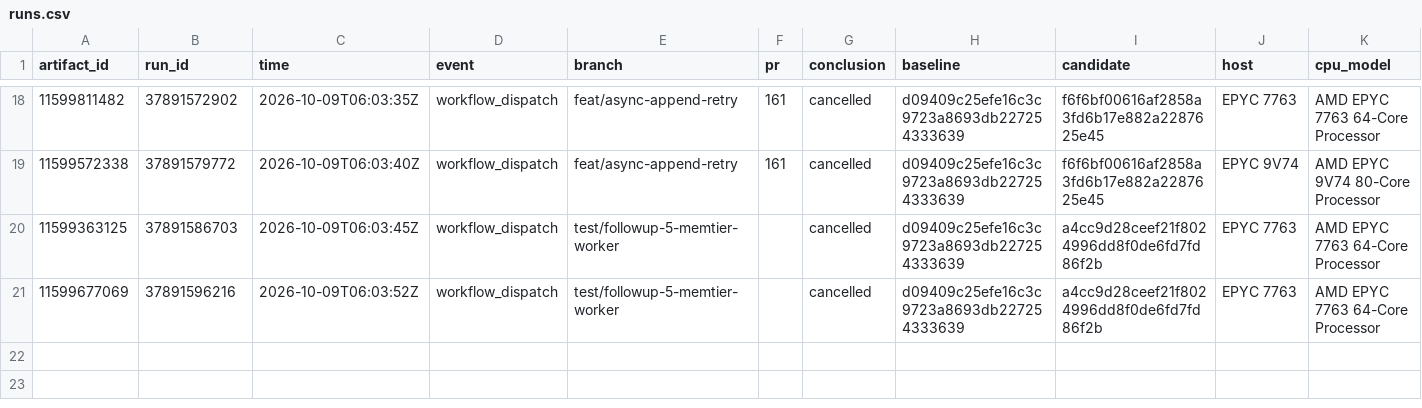
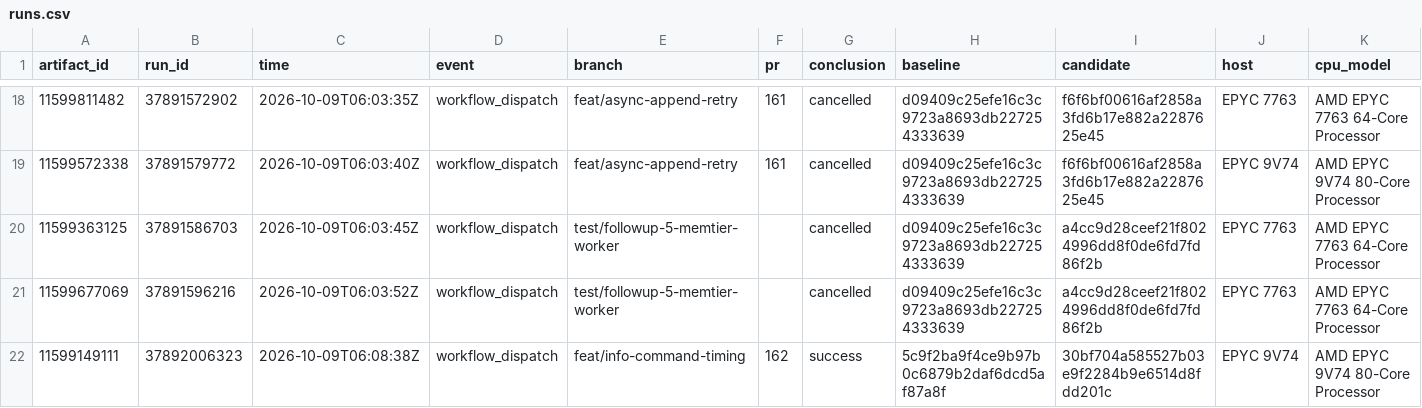
Before and after one commit to brandopakel/keel, a CSV file: matched-everysec/runs.csv, drawn as a sheet; only a part is shown, gaps mark what is left out; rows hold the shown columns only; the diff names each change by its address in the sheet, - before the commit and + after, or states it on an @@ line.

```diff
--- a/matched-everysec/runs.csv
+++ b/matched-everysec/runs.csv
+row 22: 11599149111 | 37892006323 | 2026-10-09T06:08:38Z | workflow_dispatch | feat/info-command-timing | 162 | success | 5c9f2ba9f4ce9b97b0c6879b2daf6dcd5af87a8f | 30bf704a585527b03e9f2284b9e6514d8fdd201c | EPYC 9V74 | AMD EPYC 9V74 80-Core Processor
```
Also changed, not shown: command-path/runs.csv, matched/runs.csv, 3 other files.
